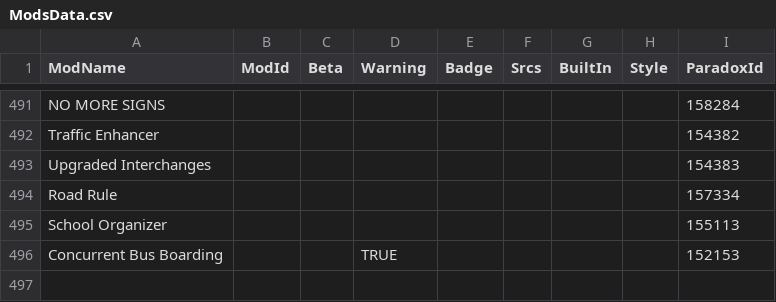
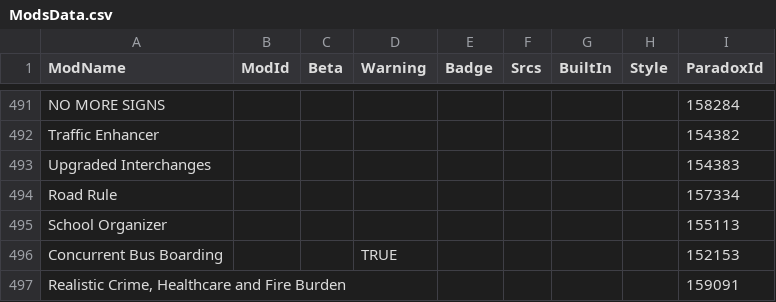
Before and after one commit to CitiesSkylinesModding/CustomizableMenuDatabase, a CSV file: ModsData.csv, drawn as a sheet; only a part is shown, gaps mark what is left out; the diff names each change by its address in the sheet, - before the commit and + after, or states it on an @@ line.

```diff
--- a/ModsData.csv
+++ b/ModsData.csv
+row 497: Realistic Crime, Healthcare and Fire Burden |  |  |  |  |  |  |  | 159091
```
